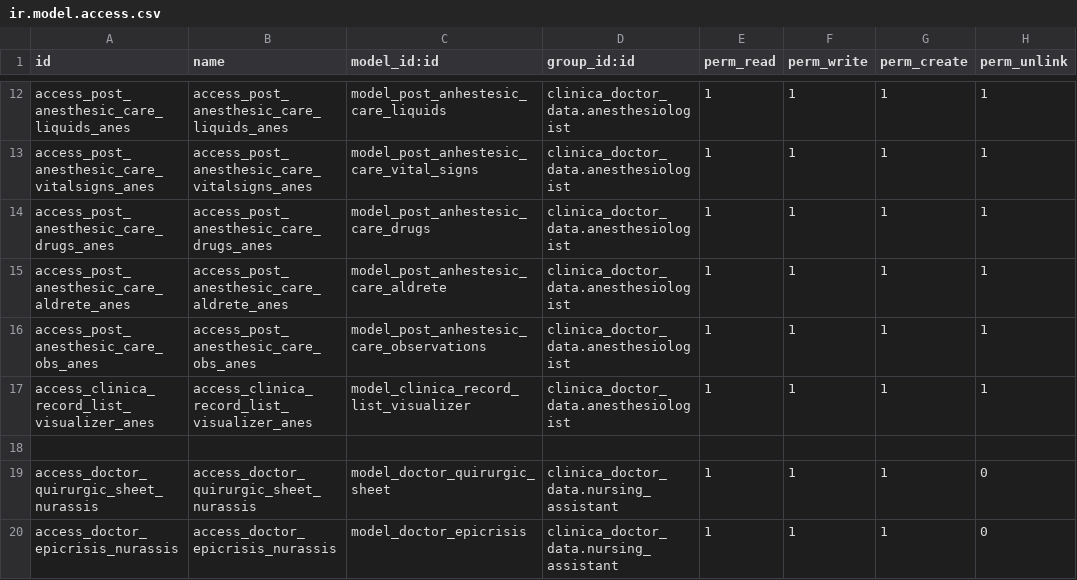
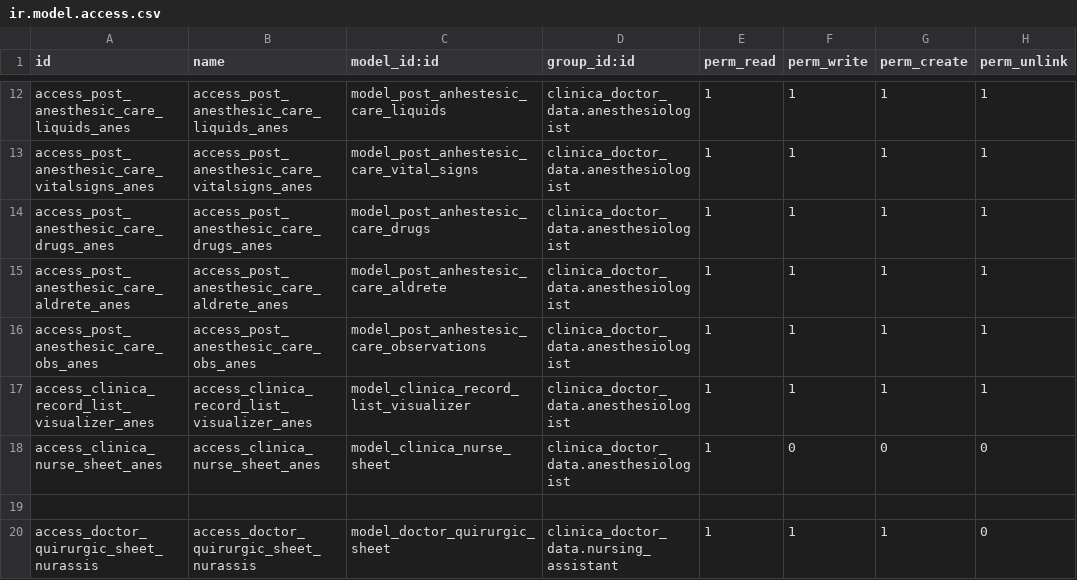
Before and after one commit to proyecto-evoluzion/Evolution, a CSV file: security/ir.model.access.csv, drawn as a sheet; only a part is shown, gaps mark what is left out; the shorter side is filled out with more unchanged rows.

Commit message:
fixing permissions -C

```diff
--- a/security/ir.model.access.csv
+++ b/security/ir.model.access.csv
@@ -17,2 +17,3 @@ access_post_anesthesic_care_obs_anes,access_post_anesthesic_care_obs_anes,model_
 access_clinica_record_list_visualizer_anes,access_clinica_record_list_visualizer_anes,model_clinica_record_list_visualizer,clinica_doctor_data.anesthesiologist,1,1,1,1
+access_clinica_nurse_sheet_anes,access_clinica_nurse_sheet_anes,model_clinica_nurse_sheet,clinica_doctor_data.anesthesiologist,1,0,0,0
 
```
